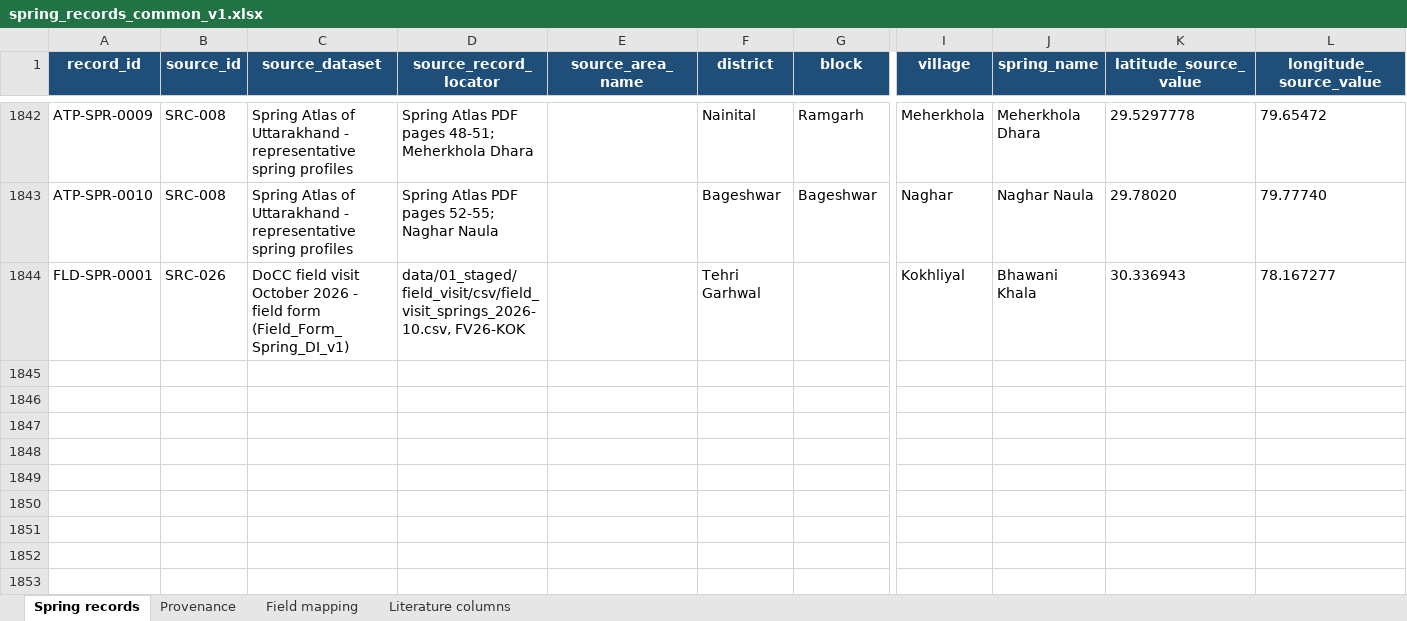
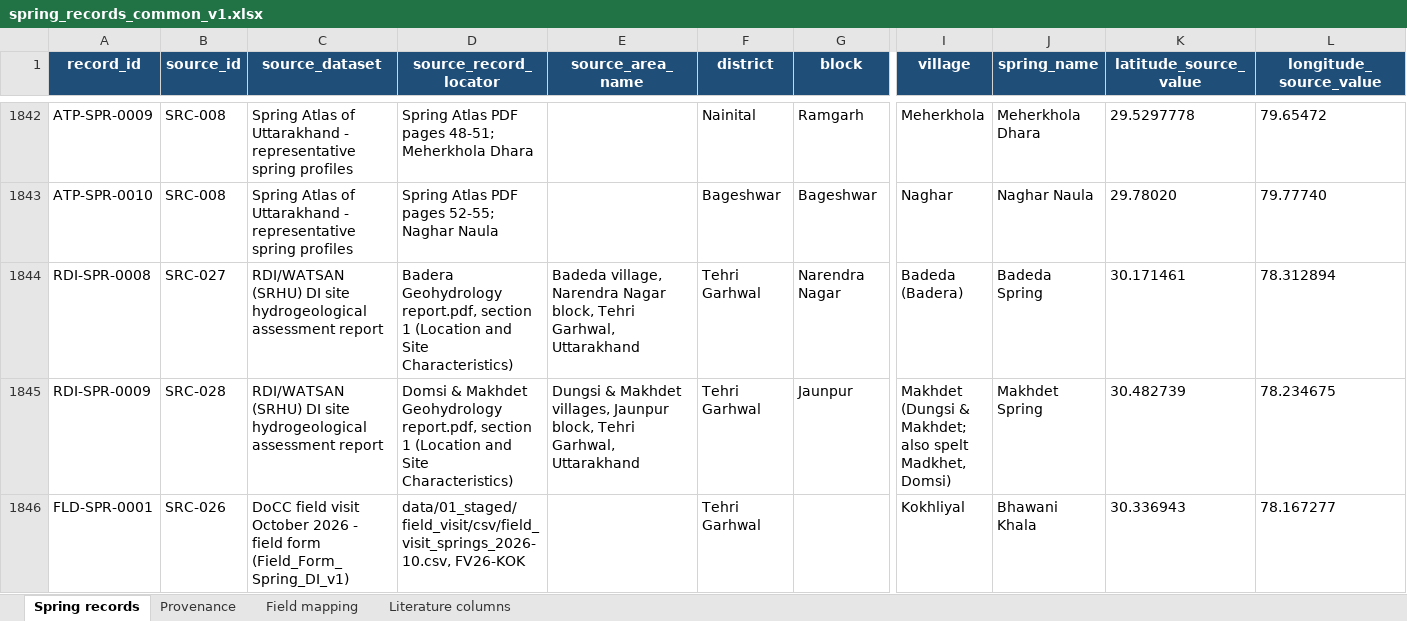
Before and after one commit to pgp25rajat-cmyk/rdi-watsan-springshed-decision-support, an Excel workbook: data/01_staged/common/xlsx/spring_records_common_v1.xlsx, sheet Spring records, drawn as a sheet; only a part is shown, gaps mark what is left out; values as stored, in another font and other column widths than the file's, no borders; rows hold the shown columns only; the diff names each change by its address in the sheet, - before the commit and + after, or states it on an @@ line.

```diff
--- a/data/01_staged/common/xlsx/spring_records_common_v1.xlsx (sheet Spring records)
+++ b/data/01_staged/common/xlsx/spring_records_common_v1.xlsx (sheet Spring records)
+row 1844: RDI-SPR-0008 | SRC-027 | RDI/WATSAN (SRHU) DI site hydrogeological assessment report | Badera Geohydrology report.pdf, section 1 (Location and Site Characteristics) | Badeda village, Narendra Nagar block, Tehri Garhwal, Uttarakhand | Tehri Garhwal | Narendra Nagar | Badeda (Badera) | Badeda Spring | 30.171461 | 78.312894
+row 1845: RDI-SPR-0009 | SRC-028 | RDI/WATSAN (SRHU) DI site hydrogeological assessment report | Domsi & Makhdet Geohydrology report.pdf, section 1 (Location and Site Characteristics) | Dungsi & Makhdet villages, Jaunpur block, Tehri Garhwal, Uttarakhand | Tehri Garhwal | Jaunpur | Makhdet (Dungsi & Makhdet; also spelt Madkhet, Domsi) | Makhdet Spring | 30.482739 | 78.234675
```
Also changed, not shown: sheet Provenance, 21 other files.
